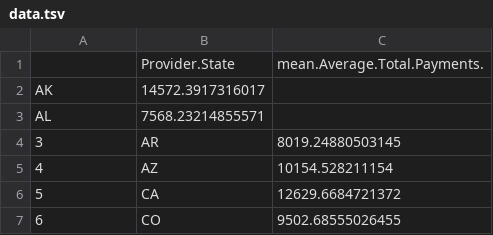
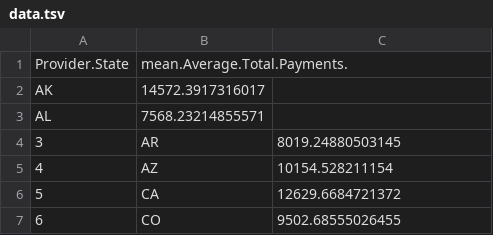
Before and after one commit to pranayaryal/sortedchart, a TSV file: data.tsv, drawn as a sheet; only a part is shown; removed rows and columns are numbered as before the commit, all else as after; the diff names each change by its address in the sheet, - before the commit and + after, or states it on an @@ line.

Commit message:
Update data.tsv

```diff
--- a/data.tsv
+++ b/data.tsv
-row 1:  | Provider.State | mean.Average.Total.Payments.
+row 1: Provider.State | mean.Average.Total.Payments.
```
